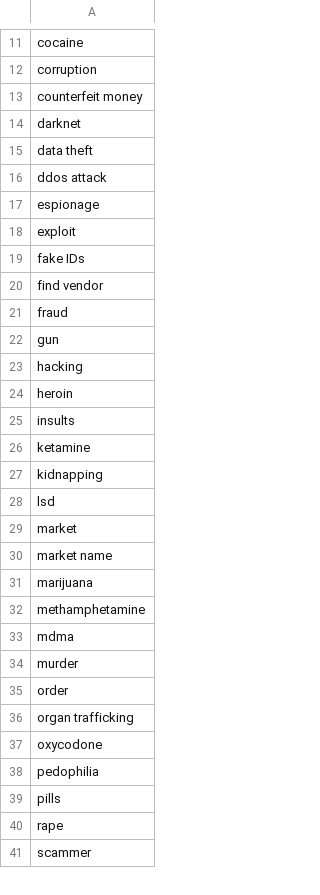
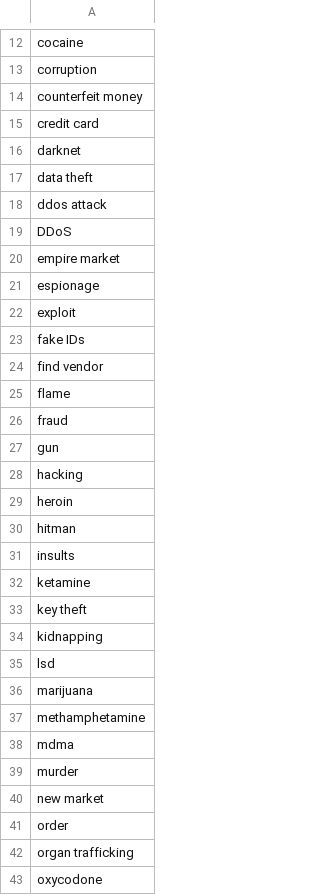
Before and after one commit to D0men1c0/GSoC, a CSV file: intent_crime.csv, drawn as a sheet; only a part is shown, gaps mark what is left out; the shorter side is filled out with more unchanged rows; the diff covers the shown part only.

```diff
--- a/intent_crime.csv
+++ b/intent_crime.csv
@@ -13,2 +14,3 @@ corruption,
 counterfeit money,
+credit card,
 darknet,
@@ -16,2 +18,4 @@ data theft,
 ddos attack,
+DDoS,
+empire market,
 espionage,
@@ -20,2 +24,3 @@ fake IDs,
 find vendor,
+flame,
 fraud,
@@ -24,8 +29,8 @@ hacking,
 heroin,
+hitman,
 insults,
 ketamine,
+key theft,
 kidnapping,
 lsd,
-market,
-market name,
 marijuana,
@@ -34,2 +39,3 @@ mdma,
 murder,
+new market,
 order,
```
Also changed, not shown: 13 added rows and 3 edited cells elsewhere in this file, Analyze_files/CombiningAnalysisCompleteDataset/ThreadAnalysis/ZeroShotClassificationResults/all-MiniLM-L6-v2_400/zero_shot_025.csv, 6 other files.
